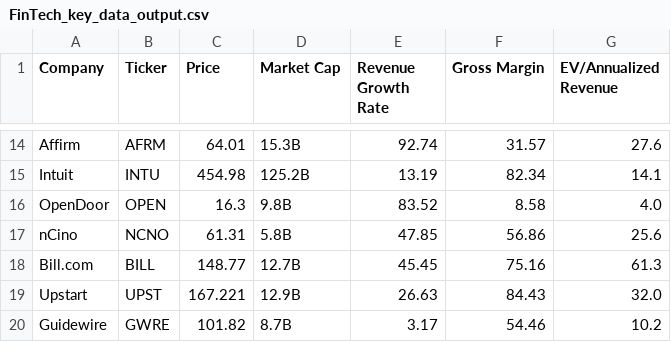
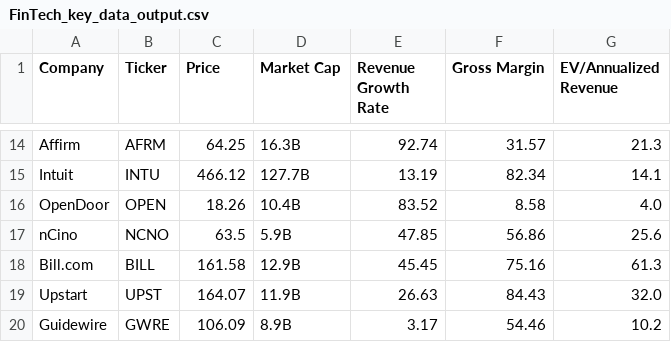
Before and after one commit to fprimecapital/findex, a CSV file: FinTech_key_data_output.csv, drawn as a sheet; only a part is shown, gaps mark what is left out; the diff covers the shown part only; the diff names each change by its address in the sheet, - before the commit and + after, or states it on an @@ line.

```diff
--- a/FinTech_key_data_output.csv
+++ b/FinTech_key_data_output.csv
-C14 (Price): 64.01
+C14 (Price): 64.25
-D14 (Market Cap): 15.3B
+D14 (Market Cap): 16.3B
-G14 (EV/Annualized Revenue): 27.6
+G14 (EV/Annualized Revenue): 21.3
-C15 (Price): 454.98
+C15 (Price): 466.12
-D15 (Market Cap): 125.2B
+D15 (Market Cap): 127.7B
-C16 (Price): 16.3
+C16 (Price): 18.26
-D16 (Market Cap): 9.8B
+D16 (Market Cap): 10.4B
-C17 (Price): 61.31
+C17 (Price): 63.5
-D17 (Market Cap): 5.8B
+D17 (Market Cap): 5.9B
-C18 (Price): 148.77
+C18 (Price): 161.58
-D18 (Market Cap): 12.7B
+D18 (Market Cap): 12.9B
-C19 (Price): 167.221
+C19 (Price): 164.07
-D19 (Market Cap): 12.9B
+D19 (Market Cap): 11.9B
-C20 (Price): 101.82
+C20 (Price): 106.09
-D20 (Market Cap): 8.7B
+D20 (Market Cap): 8.9B
```
Also changed, not shown: 30 edited cells elsewhere in this file.
